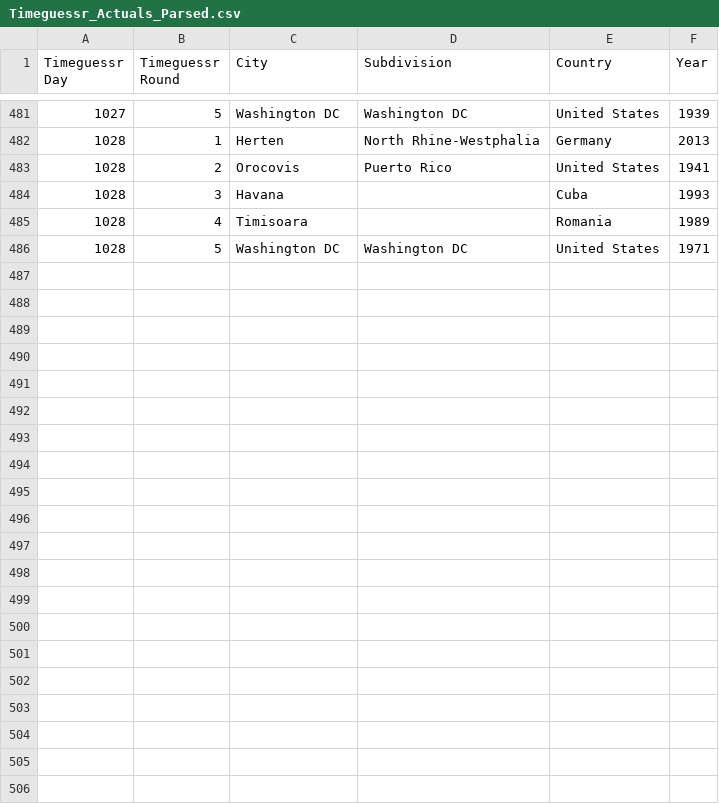
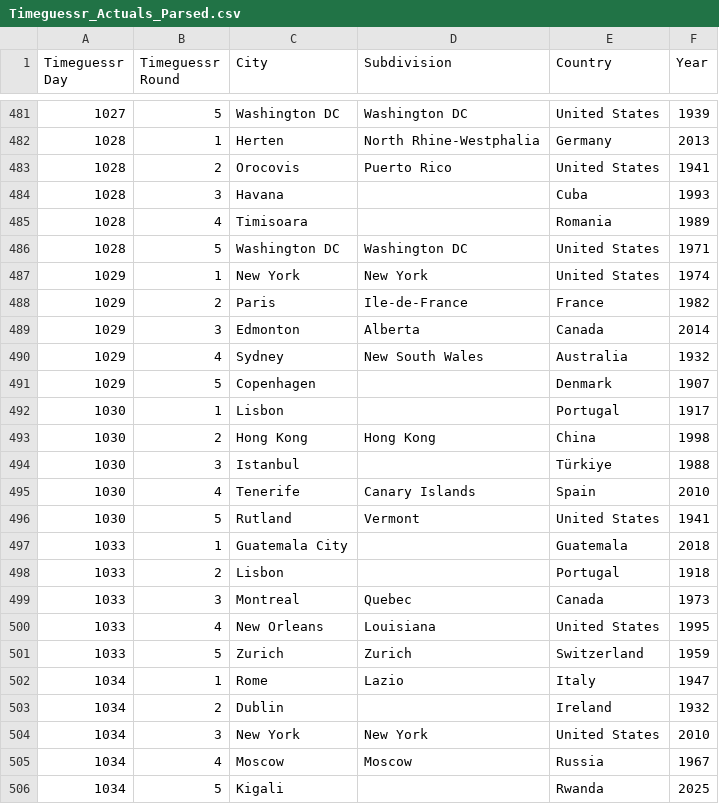
Before and after one commit to sjlarimer/TimeGuessr, a CSV file: Data/Timeguessr_Actuals_Parsed.csv, drawn as a sheet; only a part is shown, gaps mark what is left out.

```diff
--- a/Data/Timeguessr_Actuals_Parsed.csv
+++ b/Data/Timeguessr_Actuals_Parsed.csv
@@ -486 +486,21 @@ Timeguessr Day,Timeguessr Round,City,Subdivision,Country,Year
 1028,5,Washington DC,Washington DC,United States,1971
+1029,1,New York,New York,United States,1974
+1029,2,Paris,Ile-de-France,France,1982
+1029,3,Edmonton,Alberta,Canada,2014
+1029,4,Sydney,New South Wales,Australia,1932
+1029,5,Copenhagen,,Denmark,1907
+1030,1,Lisbon,,Portugal,1917
+1030,2,Hong Kong,Hong Kong,China,1998
+1030,3,Istanbul,,Türkiye,1988
+1030,4,Tenerife,Canary Islands,Spain,2010
+1030,5,Rutland,Vermont,United States,1941
+1033,1,Guatemala City,,Guatemala,2018
+1033,2,Lisbon,,Portugal,1918
+1033,3,Montreal,Quebec,Canada,1973
+1033,4,New Orleans,Louisiana,United States,1995
+1033,5,Zurich,Zurich,Switzerland,1959
+1034,1,Rome,Lazio,Italy,1947
+1034,2,Dublin,,Ireland,1932
+1034,3,New York,New York,United States,2010
+1034,4,Moscow,Moscow,Russia,1967
+1034,5,Kigali,,Rwanda,2025
```
Also changed, not shown: Data/Timeguessr_Michael_Parsed.csv, Data/Timeguessr_Sarah_Parsed.csv, 5 other files.
